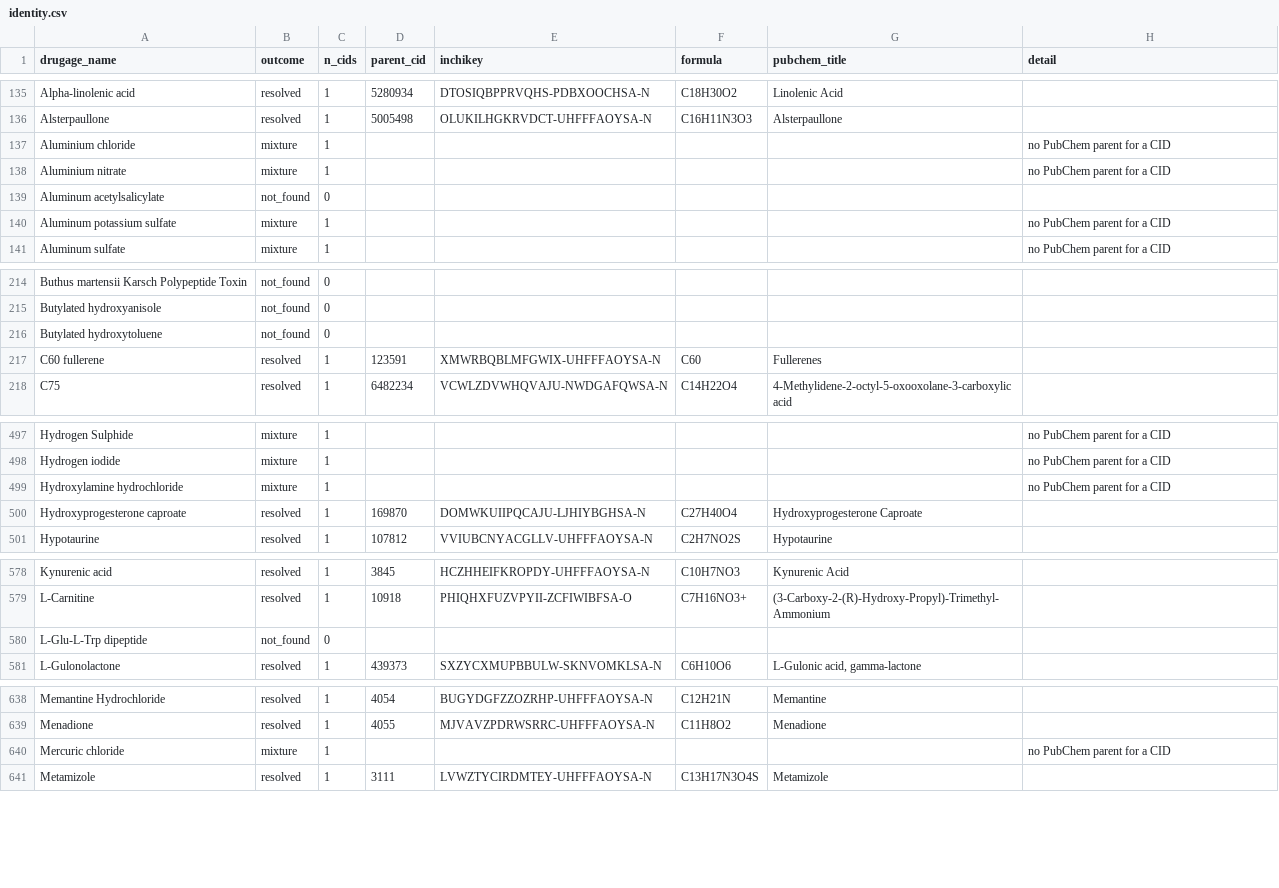
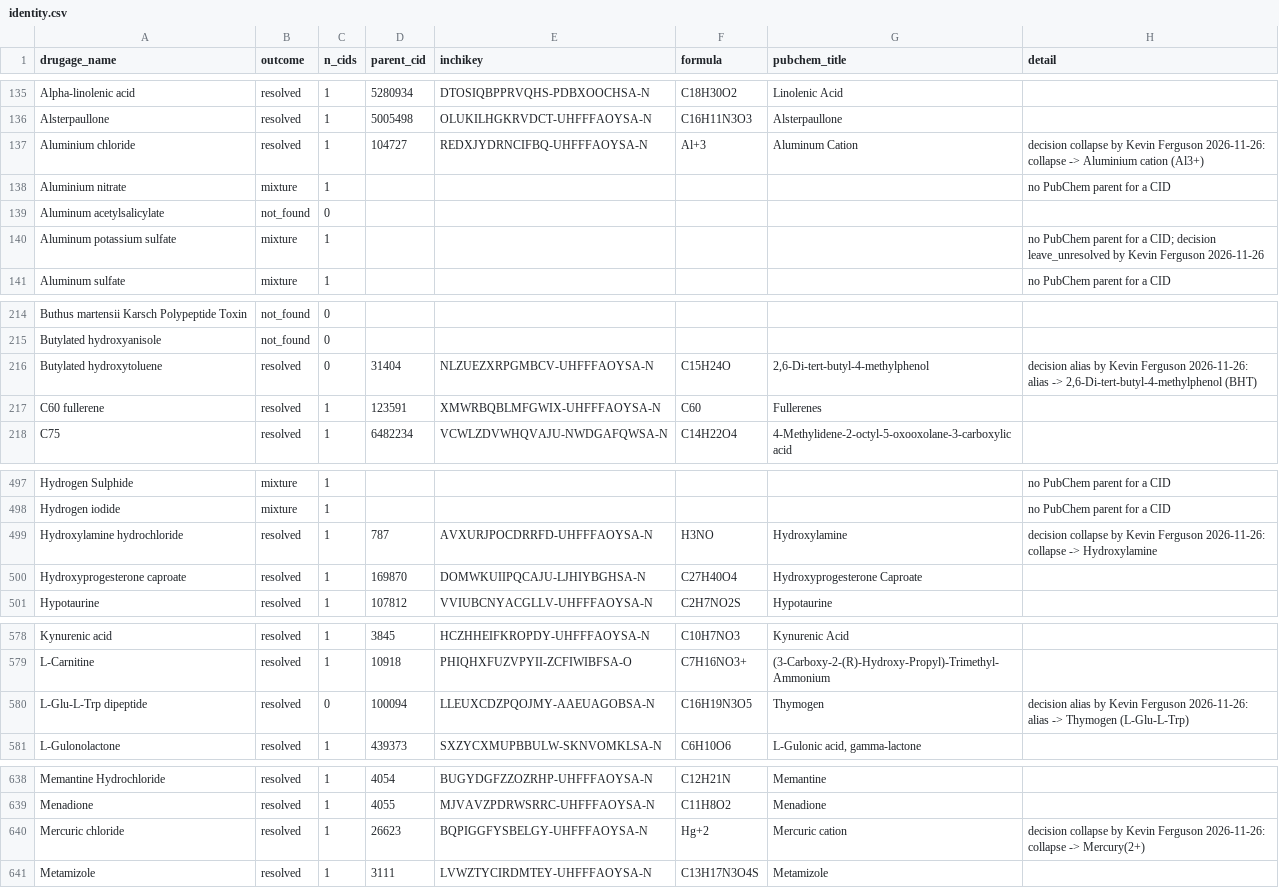
Before and after one commit to KFergusonUK/geroprotector-evidence-map, a CSV file: data/scale/identity.csv, drawn as a sheet; only a part is shown, gaps mark what is left out; the diff covers the shown part only.

```diff
--- a/data/scale/identity.csv
+++ b/data/scale/identity.csv
@@ -136,6 +136,6 @@ Alpha‐linolenic acid,resolved,1,5280934,DTOSIQBPPRVQHS-PDBXOOCHSA-N,C18H30O2,L
 Alsterpaullone,resolved,1,5005498,OLUKILHGKRVDCT-UHFFFAOYSA-N,C16H11N3O3,Alsterpaullone,
-Aluminium chloride,mixture,1,,,,,no PubChem parent for a CID
+Aluminium chloride,resolved,1,104727,REDXJYDRNCIFBQ-UHFFFAOYSA-N,Al+3,Aluminum Cation,decision collapse by Kevin Ferguson 2026-11-26: collapse -> Aluminium cation (Al3+)
 Aluminium nitrate,mixture,1,,,,,no PubChem parent for a CID
 Aluminum acetylsalicylate,not_found,0,,,,,
-Aluminum potassium sulfate,mixture,1,,,,,no PubChem parent for a CID
+Aluminum potassium sulfate,mixture,1,,,,,no PubChem parent for a CID; decision leave_unresolved by Kevin Ferguson 2026-11-26
 Aluminum sulfate,mixture,1,,,,,no PubChem parent for a CID
@@ -215,3 +215,3 @@ Buthus martensii Karsch Polypeptide Toxin ,not_found,0,,,,,
 Butylated hydroxyanisole,not_found,0,,,,,
-Butylated hydroxytoluene,not_found,0,,,,,
+Butylated hydroxytoluene,resolved,0,31404,NLZUEZXRPGMBCV-UHFFFAOYSA-N,C15H24O,"2,6-Di-tert-butyl-4-methylphenol","decision alias by Kevin Ferguson 2026-11-26: alias -> 2,6-Di-tert-butyl-4-methylphenol (BHT)"
 C60 fullerene,resolved,1,123591,XMWRBQBLMFGWIX-UHFFFAOYSA-N,C60,Fullerenes,
@@ -498,3 +498,3 @@ Hydrogen Sulphide,mixture,1,,,,,no PubChem parent for a CID
 Hydrogen iodide,mixture,1,,,,,no PubChem parent for a CID
-Hydroxylamine hydrochloride,mixture,1,,,,,no PubChem parent for a CID
+Hydroxylamine hydrochloride,resolved,1,787,AVXURJPOCDRRFD-UHFFFAOYSA-N,H3NO,Hydroxylamine,decision collapse by Kevin Ferguson 2026-11-26: collapse -> Hydroxylamine
 Hydroxyprogesterone caproate,resolved,1,169870,DOMWKUIIPQCAJU-LJHIYBGHSA-N,C27H40O4,Hydroxyprogesterone Caproate,
@@ -579,3 +579,3 @@ Kynurenic acid,resolved,1,3845,HCZHHEIFKROPDY-UHFFFAOYSA-N,C10H7NO3,Kynurenic Ac
 L-Carnitine,resolved,1,10918,PHIQHXFUZVPYII-ZCFIWIBFSA-O,C7H16NO3+,(3-Carboxy-2-(R)-Hydroxy-Propyl)-Trimethyl-Ammonium,
-L-Glu-L-Trp dipeptide,not_found,0,,,,,
+L-Glu-L-Trp dipeptide,resolved,0,100094,LLEUXCDZPQOJMY-AAEUAGOBSA-N,C16H19N3O5,Thymogen,decision alias by Kevin Ferguson 2026-11-26: alias -> Thymogen (L-Glu-L-Trp)
 L-Gulonolactone,resolved,1,439373,SXZYCXMUPBBULW-SKNVOMKLSA-N,C6H10O6,"L-Gulonic acid, gamma-lactone",
@@ -639,3 +639,3 @@ Memantine Hydrochloride,resolved,1,4054,BUGYDGFZZOZRHP-UHFFFAOYSA-N,C12H21N,Mema
 Menadione,resolved,1,4055,MJVAVZPDRWSRRC-UHFFFAOYSA-N,C11H8O2,Menadione,
-Mercuric chloride,mixture,1,,,,,no PubChem parent for a CID
+Mercuric chloride,resolved,1,26623,BQPIGGFYSBELGY-UHFFFAOYSA-N,Hg+2,Mercuric cation,decision collapse by Kevin Ferguson 2026-11-26: collapse -> Mercury(2+)
 Metamizole,resolved,1,3111,LVWZTYCIRDMTEY-UHFFFAOYSA-N,C13H17N3O4S,Metamizole,
```
Also changed, not shown: 56 edited cells elsewhere in this file, 5 other files.
